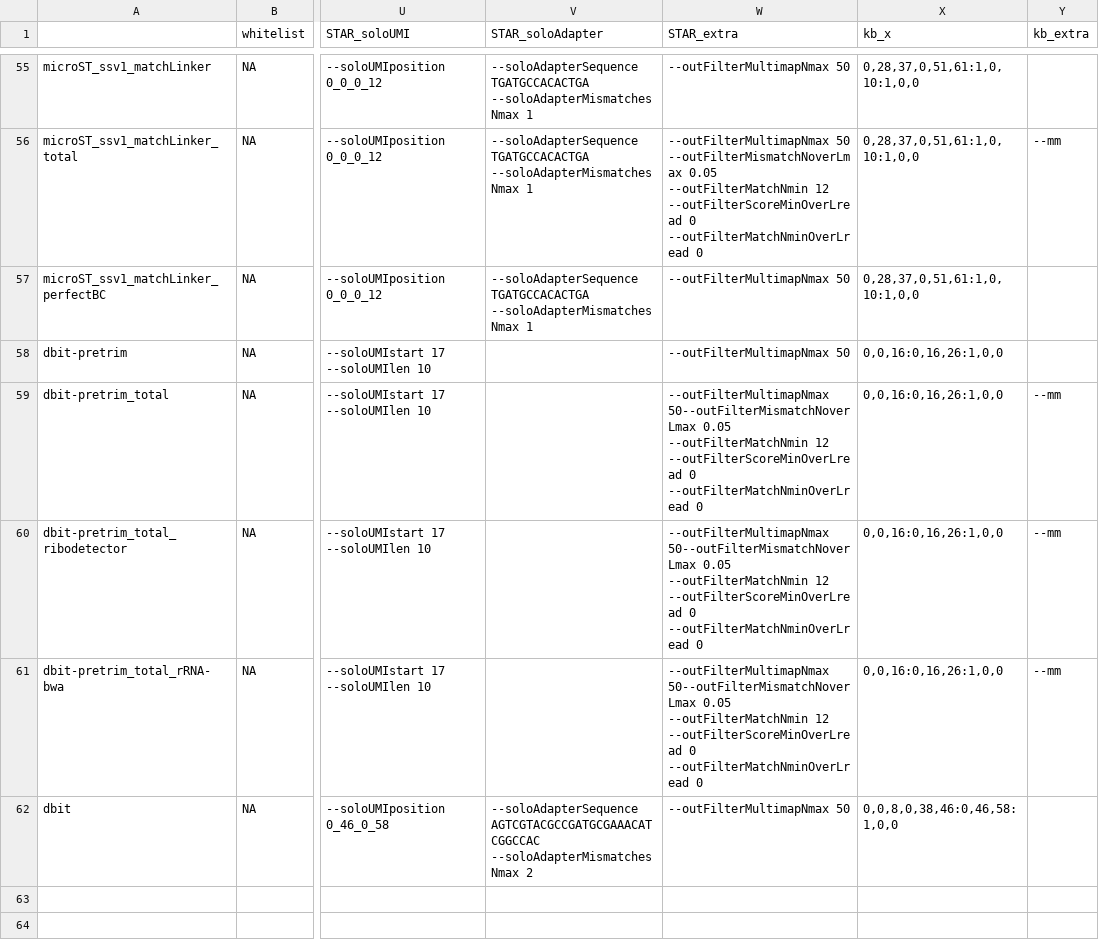
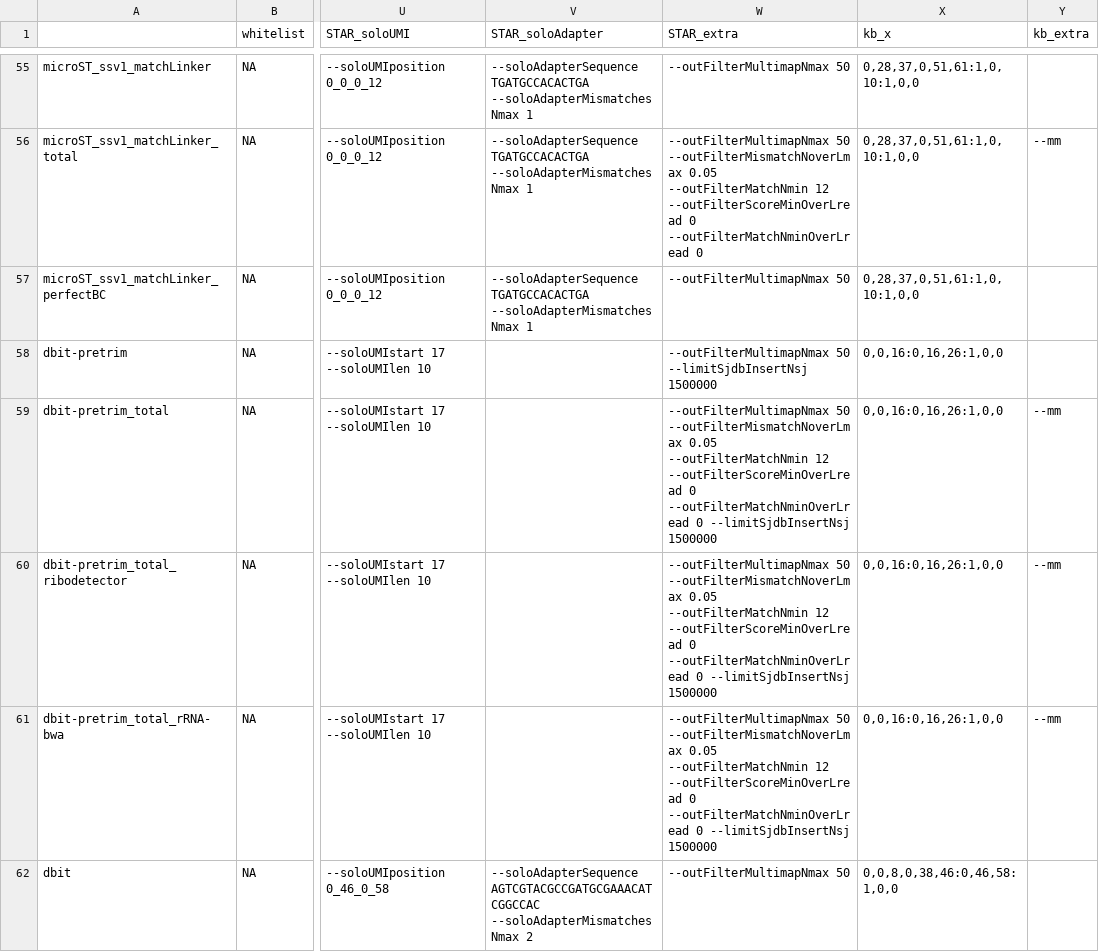
Before and after one commit to mckellardw/slide_snake, a CSV file: resources/recipe_sheet.csv, drawn as a sheet; only a part is shown, gaps mark what is left out; the diff names each change by its address in the sheet, - before the commit and + after, or states it on an @@ line.

Commit message:
recpe sheet updates; added sample sheet for all patho-dbit data

```diff
--- a/resources/recipe_sheet.csv
+++ b/resources/recipe_sheet.csv
-W58 (STAR_extra): --outFilterMultimapNmax 50
+W58 (STAR_extra): --outFilterMultimapNmax 50 --limitSjdbInsertNsj 1500000
-W59:W61 (STAR_extra): --outFilterMultimapNmax 50--outFilterMismatchNoverLmax 0.05 --outFilterMatchNmin 12 --outFilterScoreMinOverLread 0 --outFilterMatchNminOverLread 0
+W59:W61 (STAR_extra): --outFilterMultimapNmax 50 --outFilterMismatchNoverLmax 0.05 --outFilterMatchNmin 12 --outFilterScoreMinOverLread 0 --outFilterMatchNminOverLread 0 --limitSjdbInsertNsj 1500000
```
Also changed, not shown: 1 other file.
